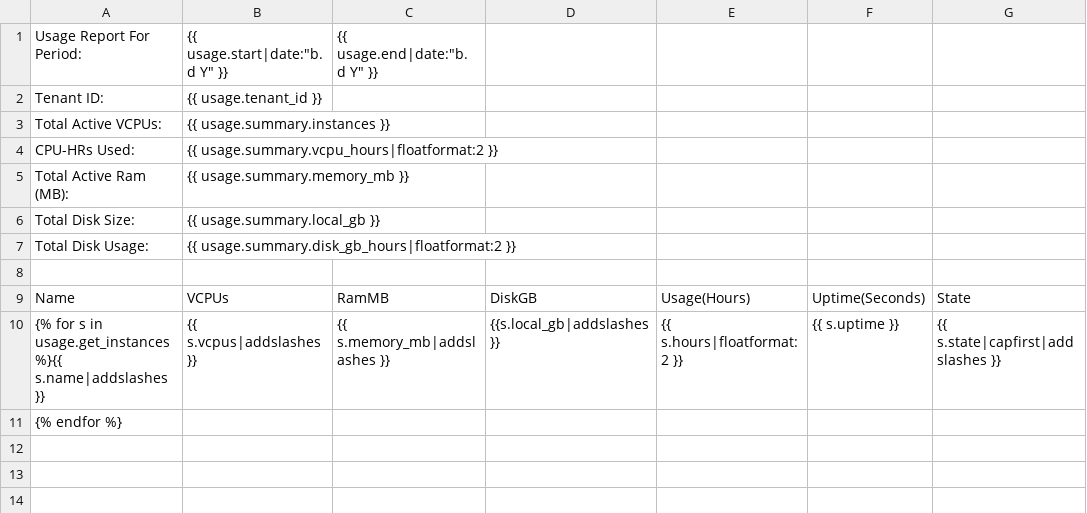
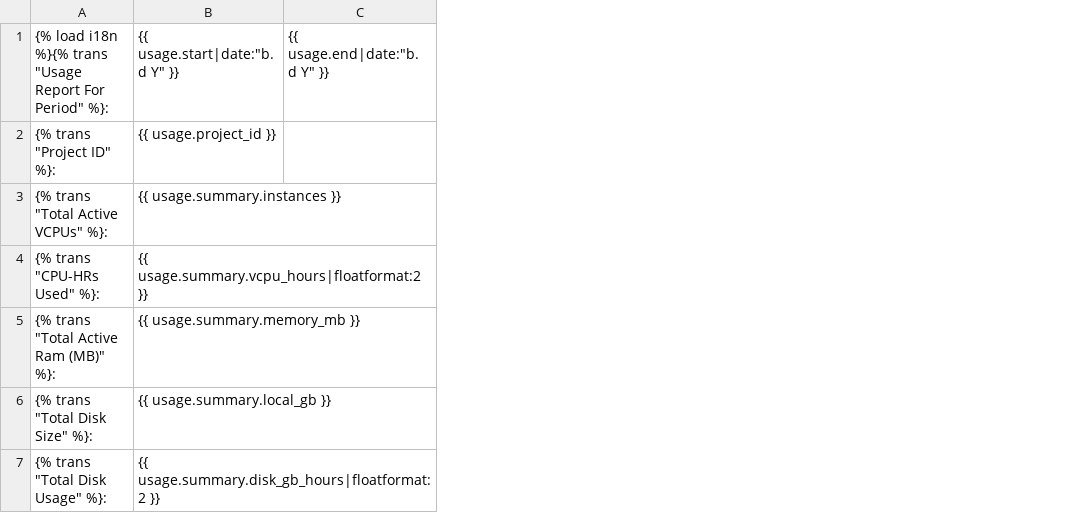
Before and after one commit to openstack/horizon, a CSV file: openstack_dashboard/dashboards/project/overview/templates/overview/usage.csv, drawn as a sheet; removed rows and columns are numbered as before the commit, all else as after; the diff names each change by its address in the sheet, - before the commit and + after, or states it on an @@ line.

Commit message:
Improvements in csv export for usage data
Added a csv writer using the 'csv' library to format
properly exported data - escaping, encoding etc.
Added a HttpResponse-based class to handle csv generation
Added translation for the CSV columns and template.

Fix bug #1158383

Renamed few occurencies of 'tenant' to 'project'.

Also added a new 'project' in nova_data.py, which required
some refactoring of few tests, that didn't consider the current project
for project-based calls.

Note: I've added a StreamingHttpResponse example,
which is introduced in Django 1.5+ and being advised in the ticket.
However, my opinion is that at the moment we don't need this - it is
too complicated for the current usage.

Change-Id: I18bd70a23b7b8389c7c0f96dbf8794fea5e1e75b

```diff
--- a/openstack_dashboard/dashboards/project/overview/templates/overview/usage.csv
+++ b/openstack_dashboard/dashboards/project/overview/templates/overview/usage.csv
-column A, rows 1-7: Usage Report For Period: | Tenant ID: | Total Active VCPUs: | CPU-HRs Used: | Total Active Ram (MB): | Total Disk Size: | Total Disk Usage:
+column A, rows 1-7: {% load i18n %}{% trans "Usage Report For Period" %}: | {% trans "Project ID" %}: | {% trans "Total Active VCPUs" %}: | {% trans "CPU-HRs Used" %}: | {% trans "Total Active Ram (MB)" %}: | {% trans "Total Disk Size" %}: | {% trans "Total Disk Usage" %}:
-column D, empty
-column E, empty
-column F, empty
-column G, empty
-B2: {{ usage.tenant_id }}
+B2: {{ usage.project_id }}
-row 8: (empty)
-row 9: Name | VCPUs | RamMB | DiskGB | Usage(Hours) | Uptime(Seconds) | State
-row 10: {% for s in usage.get_instances %}{{ s.name|addslashes }} | {{ s.vcpus|addslashes }} | {{ s.memory_mb|addslashes }} | {{s.local_gb|addslashes }} | {{ s.hours|floatformat:2 }} | {{ s.uptime }} | {{ s.state|capfirst|addslashes }}
-row 11: {% endfor %}
```
Also changed, not shown: openstack_dashboard/dashboards/admin/overview/templates/overview/usage.csv, 16 other files.
